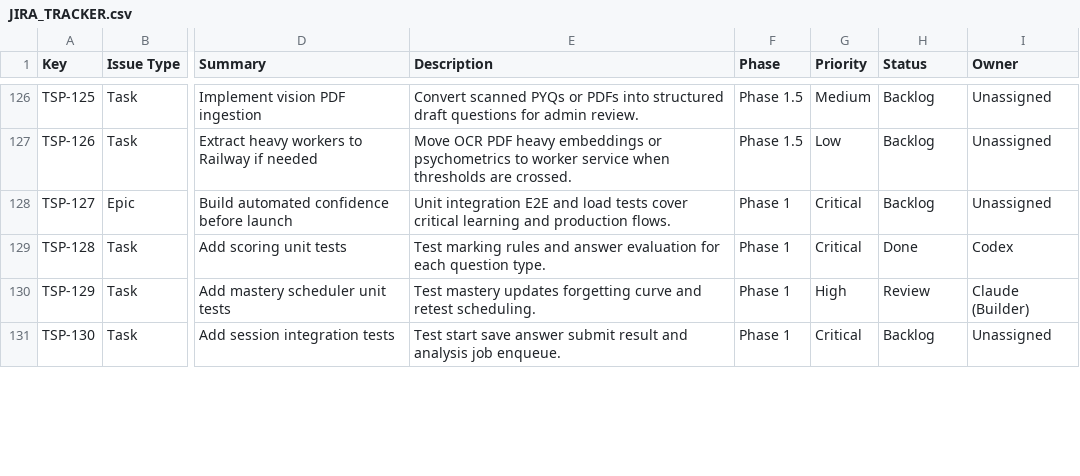
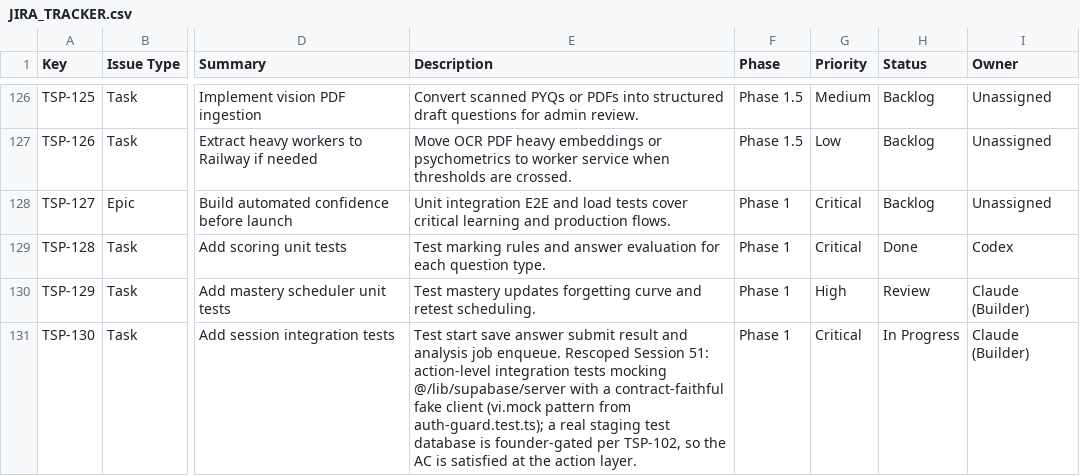
Before and after one commit to sehyfNei/TEstportal, a CSV file: trackers/JIRA_TRACKER.csv, drawn as a sheet; only a part is shown, gaps mark what is left out; the diff covers the shown part only; the diff names each change by its address in the sheet, - before the commit and + after, or states it on an @@ line.

```diff
--- a/trackers/JIRA_TRACKER.csv
+++ b/trackers/JIRA_TRACKER.csv
-E131 (Description): …job enqueue.
+E131 (Description): …job enqueue. Rescoped Session 51: action-level integration tests mocking @/lib/supabase/server with a contract-faithful fake client (vi.mock pattern from auth-guard.test.ts); a real staging test database is founder-gated per TSP-102, so the AC is satisfied at the action layer.
-H131 (Status): Backlog
+H131 (Status): In Progress
-I131 (Owner): Unassigned
+I131 (Owner): Claude (Builder)
```
Also changed, not shown: 1 added row and 5 edited cells elsewhere in this file, 2 other files.
